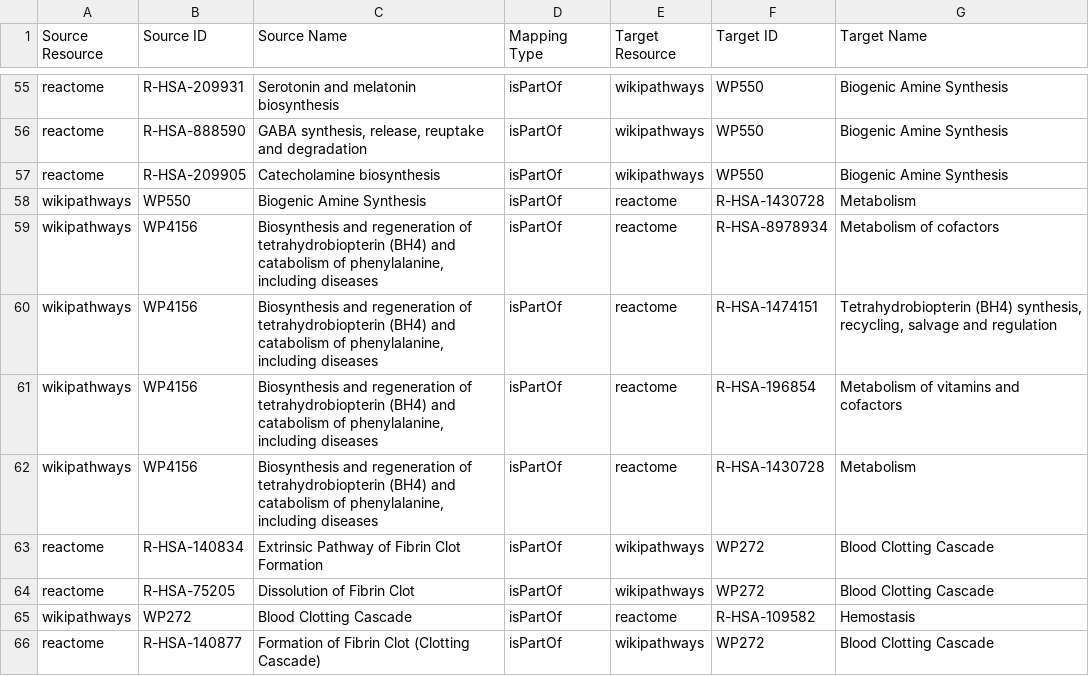
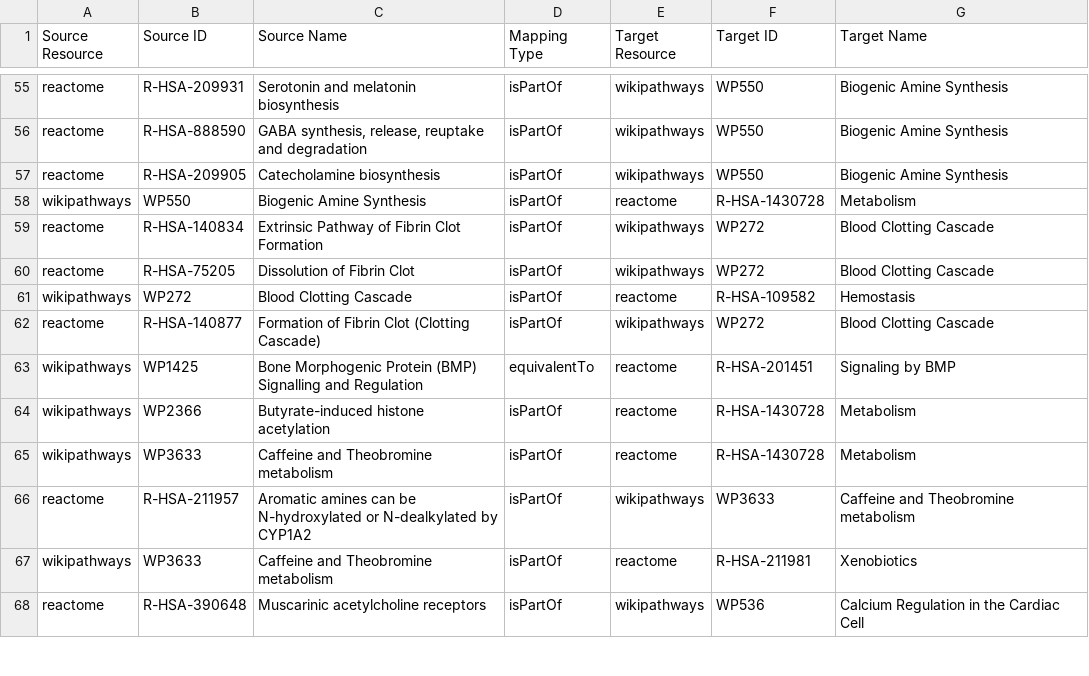
Before and after one commit to ComPath/compath-resources, a CSV file: mappings/wikipathways_reactome.csv, drawn as a sheet; only a part is shown, gaps mark what is left out; the shorter side is filled out with more unchanged rows; the diff names each change by its address in the sheet, - before the commit and + after, or states it on an @@ line.

Commit message:
Remove pathway deleted from wp

```diff
--- a/mappings/wikipathways_reactome.csv
+++ b/mappings/wikipathways_reactome.csv
-row 59: wikipathways | WP4156 | Biosynthesis and regeneration of tetrahydrobiopterin (BH4) and catabolism of phenylalanine, including diseases | isPartOf | reactome | R-HSA-8978934 | Metabolism of cofactors
-row 60: wikipathways | WP4156 | Biosynthesis and regeneration of tetrahydrobiopterin (BH4) and catabolism of phenylalanine, including diseases | isPartOf | reactome | R-HSA-1474151 | Tetrahydrobiopterin (BH4) synthesis, recycling, salvage and regulation
-row 61: wikipathways | WP4156 | Biosynthesis and regeneration of tetrahydrobiopterin (BH4) and catabolism of phenylalanine, including diseases | isPartOf | reactome | R-HSA-196854 | Metabolism of vitamins and cofactors
-row 62: wikipathways | WP4156 | Biosynthesis and regeneration of tetrahydrobiopterin (BH4) and catabolism of phenylalanine, including diseases | isPartOf | reactome | R-HSA-1430728 | Metabolism
```
